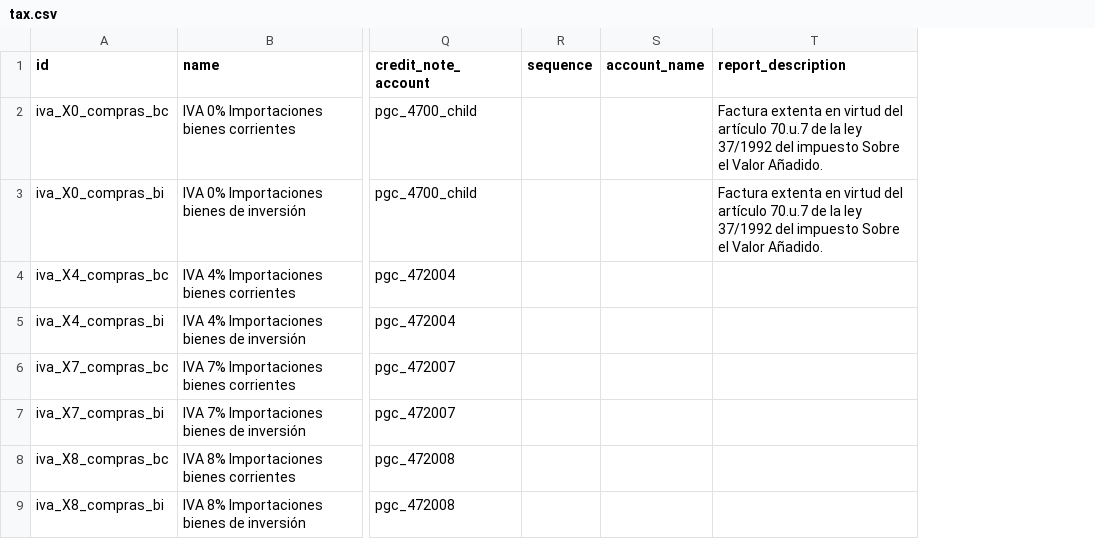
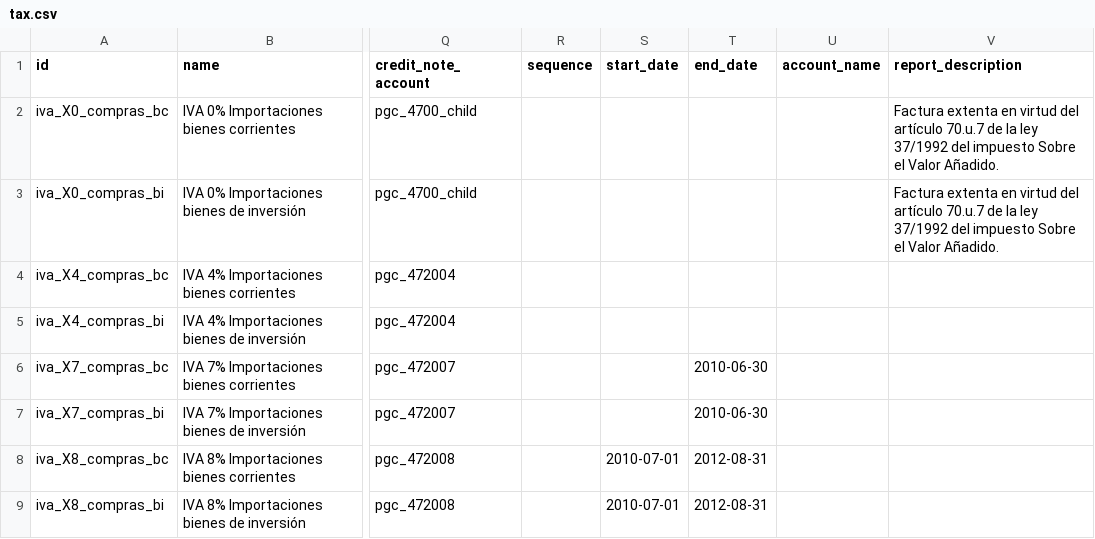
Before and after one commit to NaN-tic/tryton-account_es_csv2xml, a CSV file: tax.csv, drawn as a sheet; only a part is shown, gaps mark what is left out; the diff names each change by its address in the sheet, - before the commit and + after, or states it on an @@ line.

Commit message:
Add start_date and end_date to taxes

```diff
--- a/tax.csv
+++ b/tax.csv
+column S (start_date), rows 8-9: 2010-07-01 | 2010-07-01
+column T (end_date), rows 6-9: 2010-06-30 | 2010-06-30 | 2012-08-31 | 2012-08-31
```
Also changed, not shown: tax_irpf.csv, tax_irpf_pymes.csv, 8 other files.
